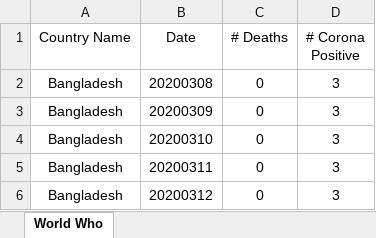
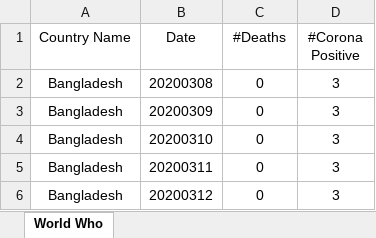
Before and after one commit to mainulraju/covidboard, an Excel workbook: LinesSEA/data/World Processed.xlsx, sheet World Who, drawn as a sheet; only a part is shown; values as stored, in another font and other column widths than the file's, no borders; the diff names each change by its address in the sheet, - before the commit and + after, or states it on an @@ line.

```diff
--- a/LinesSEA/data/World Processed.xlsx (sheet World Who)
+++ b/LinesSEA/data/World Processed.xlsx (sheet World Who)
-C1: # Deaths
+C1: #Deaths
-D1: # Corona Positive
+D1: #Corona Positive
```
Also changed, not shown: BubblesSEA/data/World Processed.xlsx, 1 other file.
